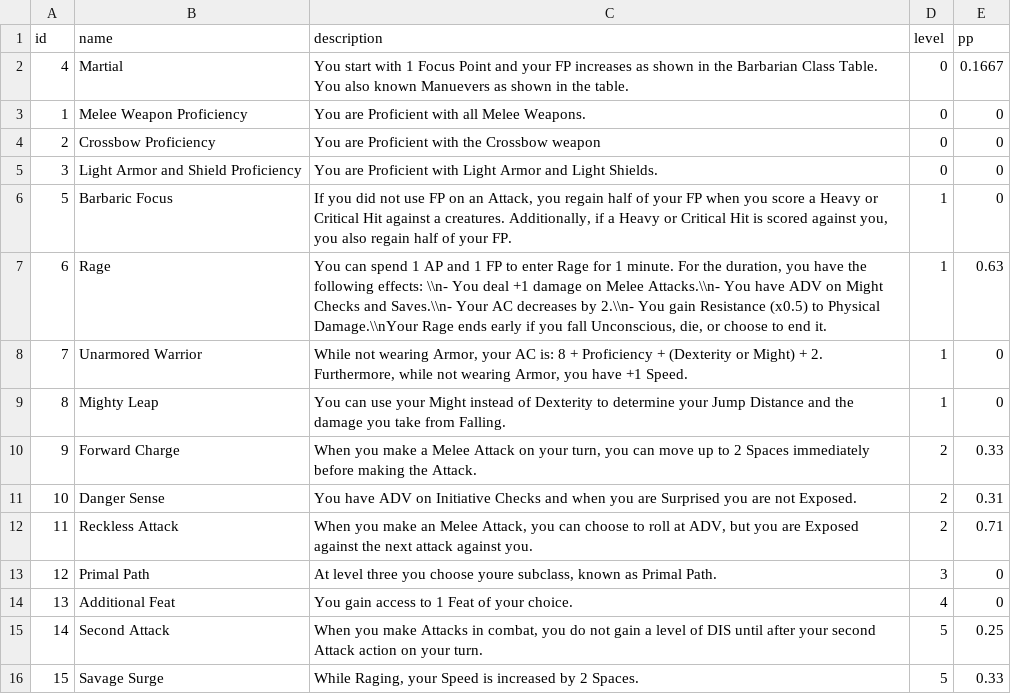
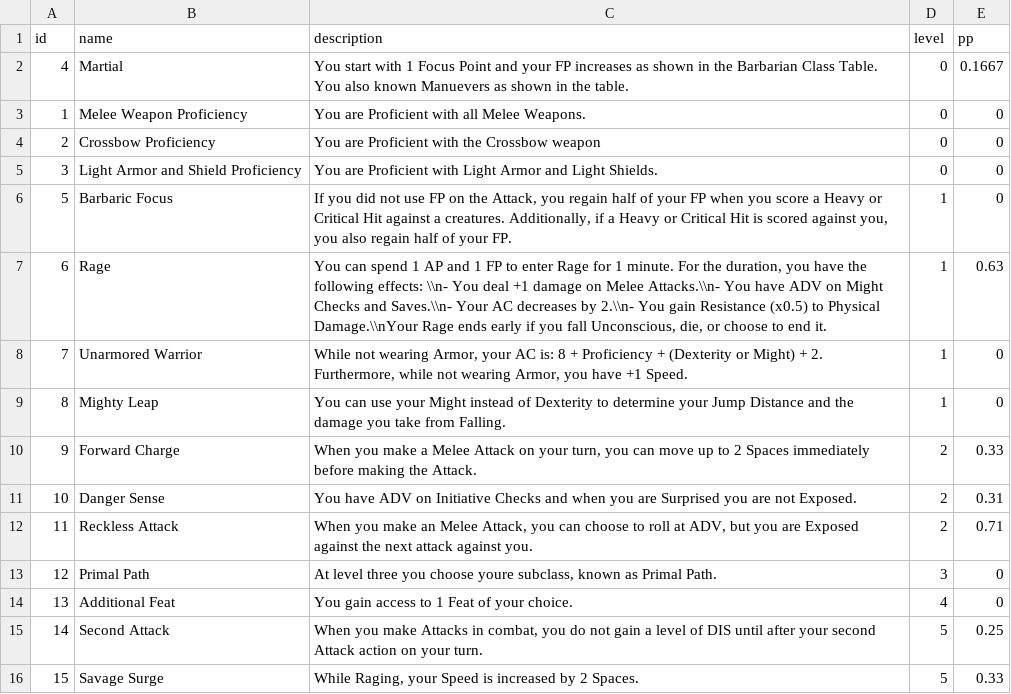
Before and after one commit to luis-jmtz/Root-RPG, a TSV file: Data/PC_Class_Data/Barbarian/Barbarian.tsv, drawn as a sheet.

Commit message:
Bastard level 1 abilites done. Fixed type in Barbarian ability.

```diff
--- a/Data/PC_Class_Data/Barbarian/Barbarian.tsv
+++ b/Data/PC_Class_Data/Barbarian/Barbarian.tsv
@@ -5,3 +5,3 @@ id	name	description	level	pp
 3	Light Armor and Shield Proficiency	You are Proficient with Light Armor and Light Shields.	0	0
-5	Barbaric Focus	If you did not use FP on an Attack, you regain half of your FP when you score a Heavy or Critical Hit against a creatures. Additionally, if a Heavy or Critical Hit is scored against you, you also regain half of your FP.	1	0
+5	Barbaric Focus	If you did not use FP on the Attack, you regain half of your FP when you score a Heavy or Critical Hit against a creatures. Additionally, if a Heavy or Critical Hit is scored against you, you also regain half of your FP.	1	0
 6	Rage	You can spend 1 AP and 1 FP to enter Rage for 1 minute. For the duration, you have the following effects: \\n- You deal +1 damage on Melee Attacks.\\n- You have ADV on Might Checks and Saves.\\n- Your AC decreases by 2.\\n- You gain Resistance (x0.5) to Physical Damage.\\nYour Rage ends early if you fall Unconscious, die, or choose to end it.	1	0.63
```
Also changed, not shown: Data/PC_Class_Data/Bastard/Bastard.tsv.
